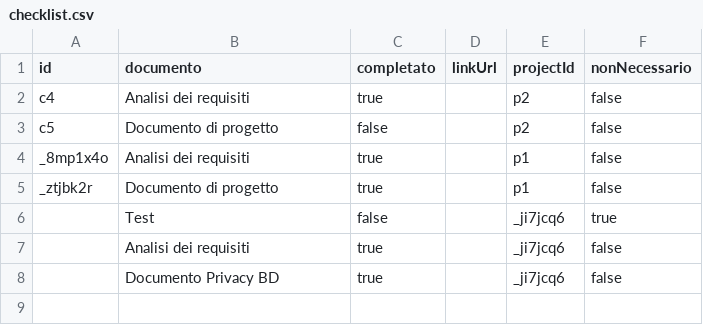
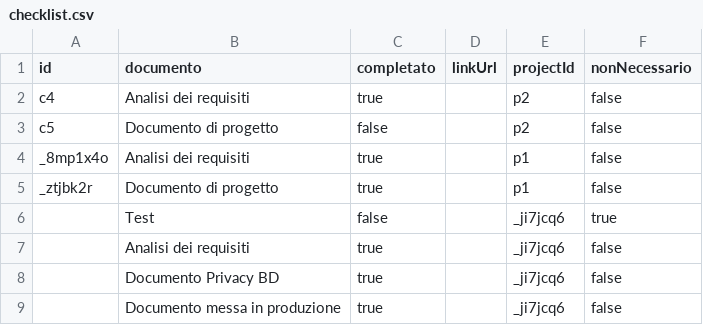
Before and after one commit to lodomenicobufi/luo-portfolio-access, a CSV file: data/checklist.csv, drawn as a sheet; the diff names each change by its address in the sheet, - before the commit and + after, or states it on an @@ line.

Commit message:
Update checklist

```diff
--- a/data/checklist.csv
+++ b/data/checklist.csv
+row 9:  | Documento messa in produzione | true |  | _ji7jcq6 | false
```
